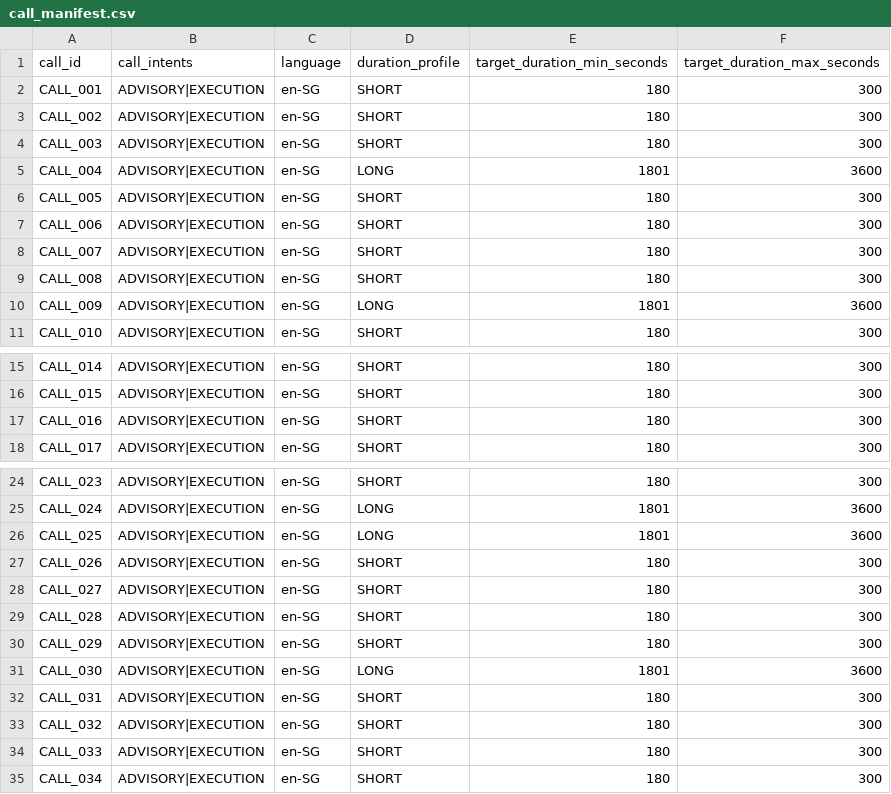
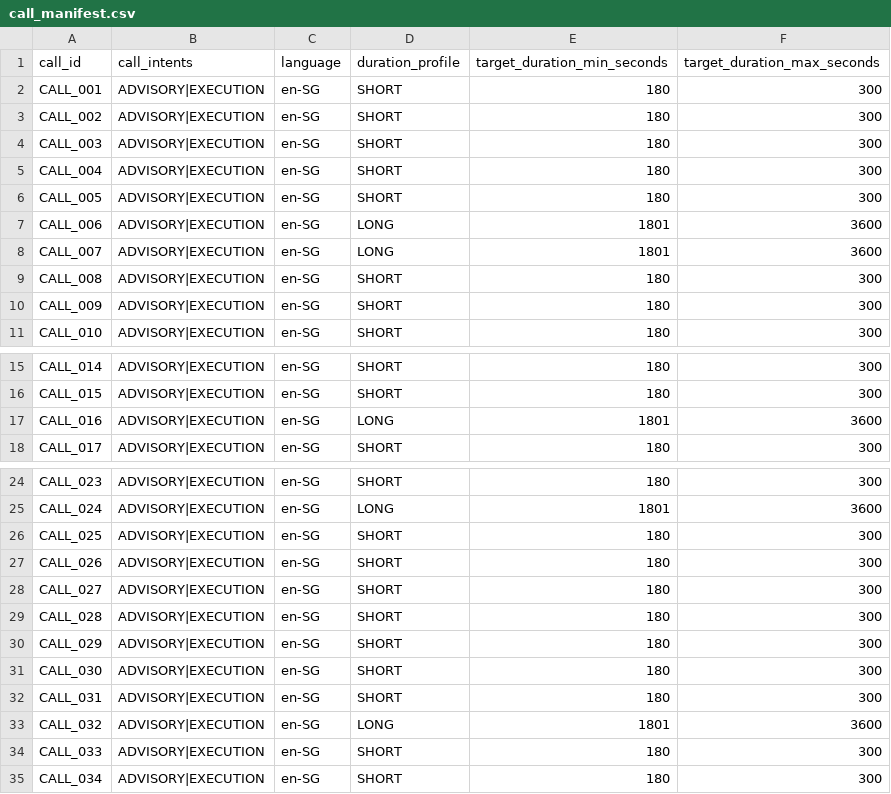
Before and after one commit to dan130602/fyp-be, a CSV file: evaluation-dataset/datasets/advisory_execution_pilot_v1/authoring/call_manifest.csv, drawn as a sheet; only a part is shown, gaps mark what is left out.

```diff
--- a/evaluation-dataset/datasets/advisory_execution_pilot_v1/authoring/call_manifest.csv
+++ b/evaluation-dataset/datasets/advisory_execution_pilot_v1/authoring/call_manifest.csv
@@ -4,8 +4,8 @@ CALL_002,ADVISORY|EXECUTION,en-SG,SHORT,180,300
 CALL_003,ADVISORY|EXECUTION,en-SG,SHORT,180,300
-CALL_004,ADVISORY|EXECUTION,en-SG,LONG,1801,3600
+CALL_004,ADVISORY|EXECUTION,en-SG,SHORT,180,300
 CALL_005,ADVISORY|EXECUTION,en-SG,SHORT,180,300
-CALL_006,ADVISORY|EXECUTION,en-SG,SHORT,180,300
-CALL_007,ADVISORY|EXECUTION,en-SG,SHORT,180,300
+CALL_006,ADVISORY|EXECUTION,en-SG,LONG,1801,3600
+CALL_007,ADVISORY|EXECUTION,en-SG,LONG,1801,3600
 CALL_008,ADVISORY|EXECUTION,en-SG,SHORT,180,300
-CALL_009,ADVISORY|EXECUTION,en-SG,LONG,1801,3600
+CALL_009,ADVISORY|EXECUTION,en-SG,SHORT,180,300
 CALL_010,ADVISORY|EXECUTION,en-SG,SHORT,180,300
@@ -16,3 +16,3 @@ CALL_014,ADVISORY|EXECUTION,en-SG,SHORT,180,300
 CALL_015,ADVISORY|EXECUTION,en-SG,SHORT,180,300
-CALL_016,ADVISORY|EXECUTION,en-SG,SHORT,180,300
+CALL_016,ADVISORY|EXECUTION,en-SG,LONG,1801,3600
 CALL_017,ADVISORY|EXECUTION,en-SG,SHORT,180,300
@@ -25,3 +25,3 @@ CALL_023,ADVISORY|EXECUTION,en-SG,SHORT,180,300
 CALL_024,ADVISORY|EXECUTION,en-SG,LONG,1801,3600
-CALL_025,ADVISORY|EXECUTION,en-SG,LONG,1801,3600
+CALL_025,ADVISORY|EXECUTION,en-SG,SHORT,180,300
 CALL_026,ADVISORY|EXECUTION,en-SG,SHORT,180,300
@@ -30,5 +30,5 @@ CALL_028,ADVISORY|EXECUTION,en-SG,SHORT,180,300
 CALL_029,ADVISORY|EXECUTION,en-SG,SHORT,180,300
-CALL_030,ADVISORY|EXECUTION,en-SG,LONG,1801,3600
+CALL_030,ADVISORY|EXECUTION,en-SG,SHORT,180,300
 CALL_031,ADVISORY|EXECUTION,en-SG,SHORT,180,300
-CALL_032,ADVISORY|EXECUTION,en-SG,SHORT,180,300
+CALL_032,ADVISORY|EXECUTION,en-SG,LONG,1801,3600
 CALL_033,ADVISORY|EXECUTION,en-SG,SHORT,180,300
```
Also changed, not shown: evaluation-dataset/datasets/advisory_execution_pilot_v1/authoring/coverage_matrix.csv, evaluation-dataset/datasets/advisory_execution_pilot_v1/authoring/edge_case_assignments.csv, 14 other files.
